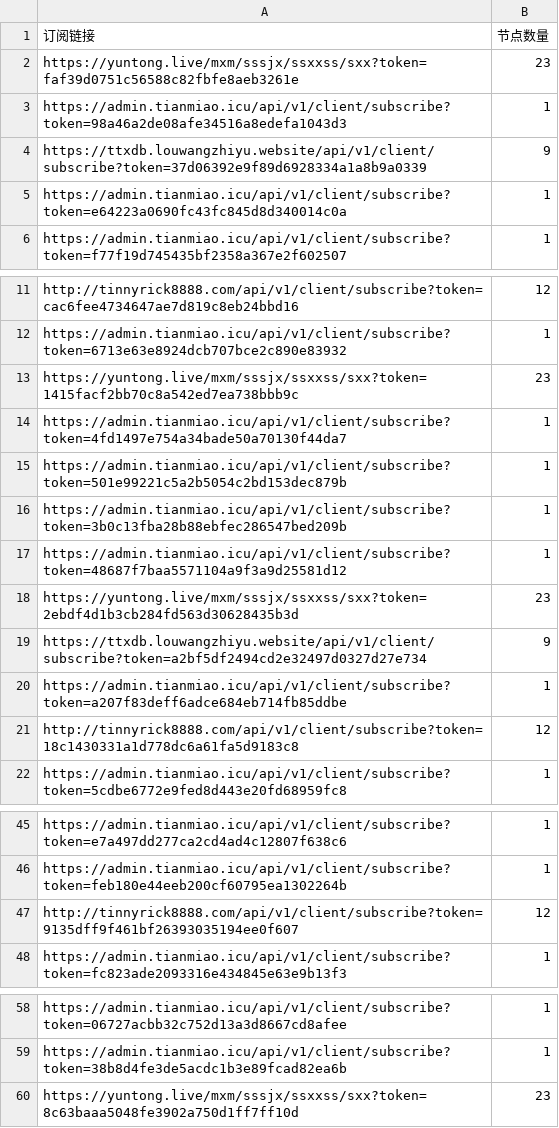
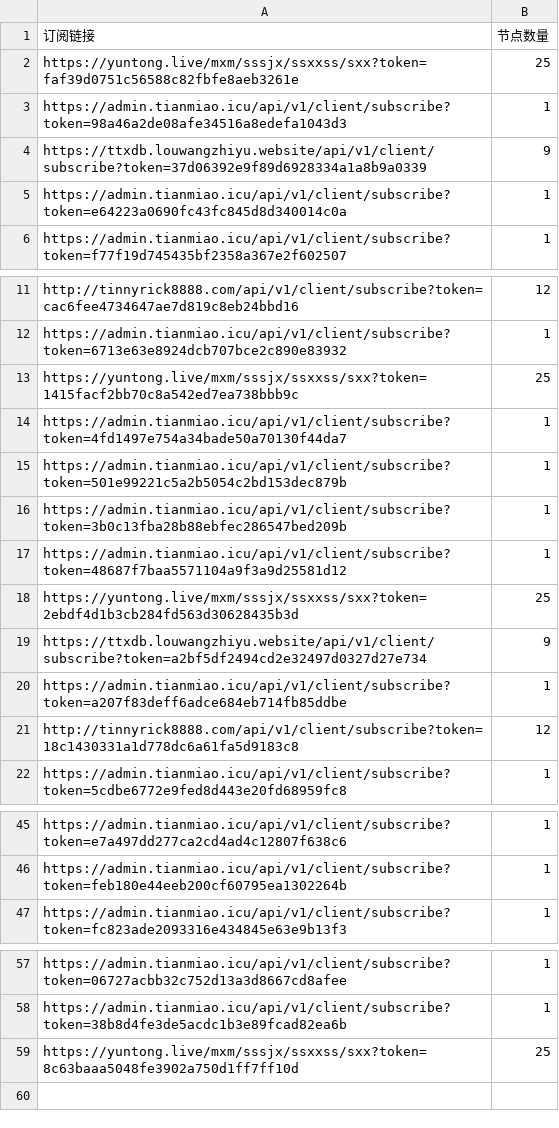
Before and after one commit to ipenwrt/Sub-Parser, a CSV file: sub_parser.csv, drawn as a sheet; only a part is shown, gaps mark what is left out.

```diff
--- a/sub_parser.csv
+++ b/sub_parser.csv
@@ -1,3 +1,3 @@
 订阅链接,节点数量
-https://yuntong.live/mxm/sssjx/ssxxss/sxx?token=faf39d0751c56588c82fbfe8aeb3261e,23
+https://yuntong.live/mxm/sssjx/ssxxss/sxx?token=faf39d0751c56588c82fbfe8aeb3261e,25
 https://admin.tianmiao.icu/api/v1/client/subscribe?token=98a46a2de08afe34516a8edefa1043d3,1
@@ -12,3 +12,3 @@ http://tinnyrick8888.com/api/v1/client/subscribe?token=cac6fee4734647ae7d819c8eb
 https://admin.tianmiao.icu/api/v1/client/subscribe?token=6713e63e8924dcb707bce2c890e83932,1
-https://yuntong.live/mxm/sssjx/ssxxss/sxx?token=1415facf2bb70c8a542ed7ea738bbb9c,23
+https://yuntong.live/mxm/sssjx/ssxxss/sxx?token=1415facf2bb70c8a542ed7ea738bbb9c,25
 https://admin.tianmiao.icu/api/v1/client/subscribe?token=4fd1497e754a34bade50a70130f44da7,1
@@ -17,3 +17,3 @@ https://admin.tianmiao.icu/api/v1/client/subscribe?token=3b0c13fba28b88ebfec2865
 https://admin.tianmiao.icu/api/v1/client/subscribe?token=48687f7baa5571104a9f3a9d25581d12,1
-https://yuntong.live/mxm/sssjx/ssxxss/sxx?token=2ebdf4d1b3cb284fd563d30628435b3d,23
+https://yuntong.live/mxm/sssjx/ssxxss/sxx?token=2ebdf4d1b3cb284fd563d30628435b3d,25
 https://ttxdb.louwangzhiyu.website/api/v1/client/subscribe?token=a2bf5df2494cd2e32497d0327d27e734,9
@@ -46,3 +46,2 @@ https://admin.tianmiao.icu/api/v1/client/subscribe?token=e7a497dd277ca2cd4ad4c12
 https://admin.tianmiao.icu/api/v1/client/subscribe?token=feb180e44eeb200cf60795ea1302264b,1
-http://tinnyrick8888.com/api/v1/client/subscribe?token=9135dff9f461bf26393035194ee0f607,12
 https://admin.tianmiao.icu/api/v1/client/subscribe?token=fc823ade2093316e434845e63e9b13f3,1
@@ -59,2 +58,2 @@ https://admin.tianmiao.icu/api/v1/client/subscribe?token=06727acbb32c752d13a3d86
 https://admin.tianmiao.icu/api/v1/client/subscribe?token=38b8d4fe3de5acdc1b3e89fcad82ea6b,1
-https://yuntong.live/mxm/sssjx/ssxxss/sxx?token=8c63baaa5048fe3902a750d1ff7ff10d,23
+https://yuntong.live/mxm/sssjx/ssxxss/sxx?token=8c63baaa5048fe3902a750d1ff7ff10d,25
```
Also changed, not shown: 3 other files.
